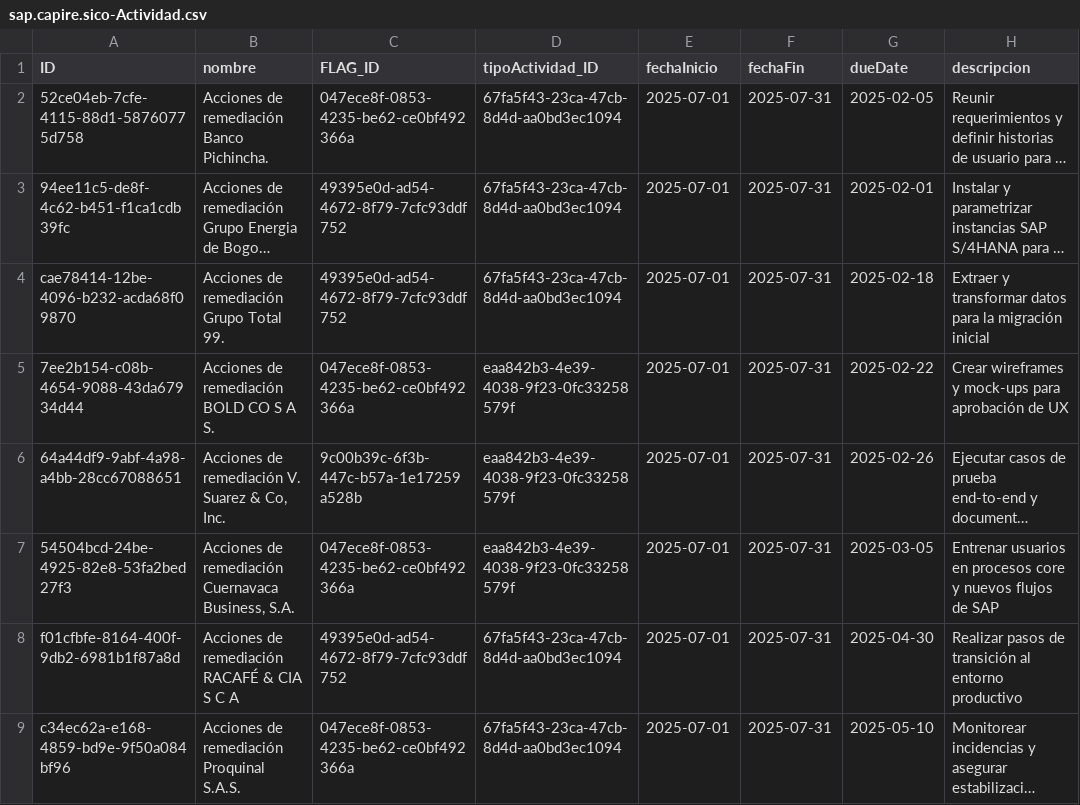
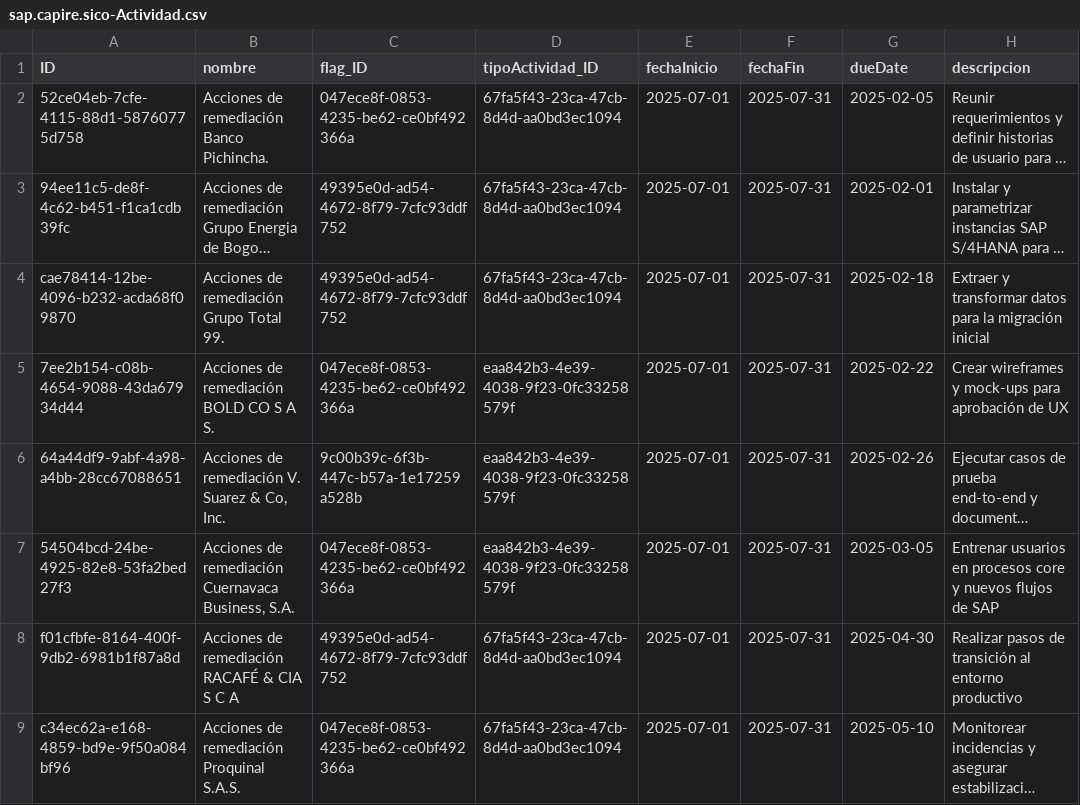
Before and after one commit to Customer-Office-SAP/SICO, a CSV file: db/data/sap.capire.sico-Actividad.csv, drawn as a sheet; long unchanged cells end in …; the diff names each change by its address in the sheet, - before the commit and + after, or states it on an @@ line.

```diff
--- a/db/data/sap.capire.sico-Actividad.csv
+++ b/db/data/sap.capire.sico-Actividad.csv
-C1: FLAG_ID
+C1: flag_ID
```
Also changed, not shown: db/data/sap.capire.sico-Accion.csv.
